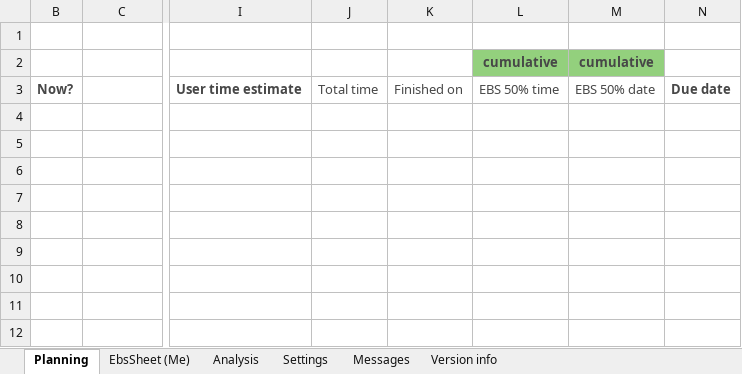
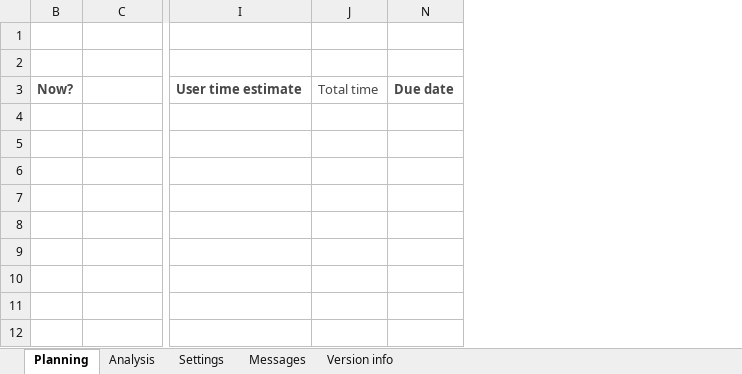
Before and after one commit to chr-wei/ebs_spread, an Excel workbook: bin/EbsSpread.xlsm, sheet Planning, drawn as a sheet; only a part is shown, gaps mark what is left out; values as stored, in another font and other column widths than the file's, no borders; charts and pictures and conditional formats and table styles not drawn; rows hold the shown columns only; the diff names each change by its address in the sheet, - before the commit and + after, or states it on an @@ line.

Commit message:
Rewrite task import method
Only copy necessary data. Improves
compatibility between task sheet versions

Fixes #25

```diff
--- a/bin/EbsSpread.xlsm (sheet Planning)
+++ b/bin/EbsSpread.xlsm (sheet Planning)
-sheet tab: EbsSheet (Me)
@@ column K hidden, row 3: Finished on @@
@@ column L hidden, rows 2-3: cumulative | EBS 50% time @@
@@ column M hidden, rows 2-3: cumulative | EBS 50% date @@
-row 2:  |  |  |  |  | cumulative | cumulative
+row 2: (empty)
```
Also changed, not shown: sheet Analysis, sheet Settings, charts or pictures, 5 other files.
